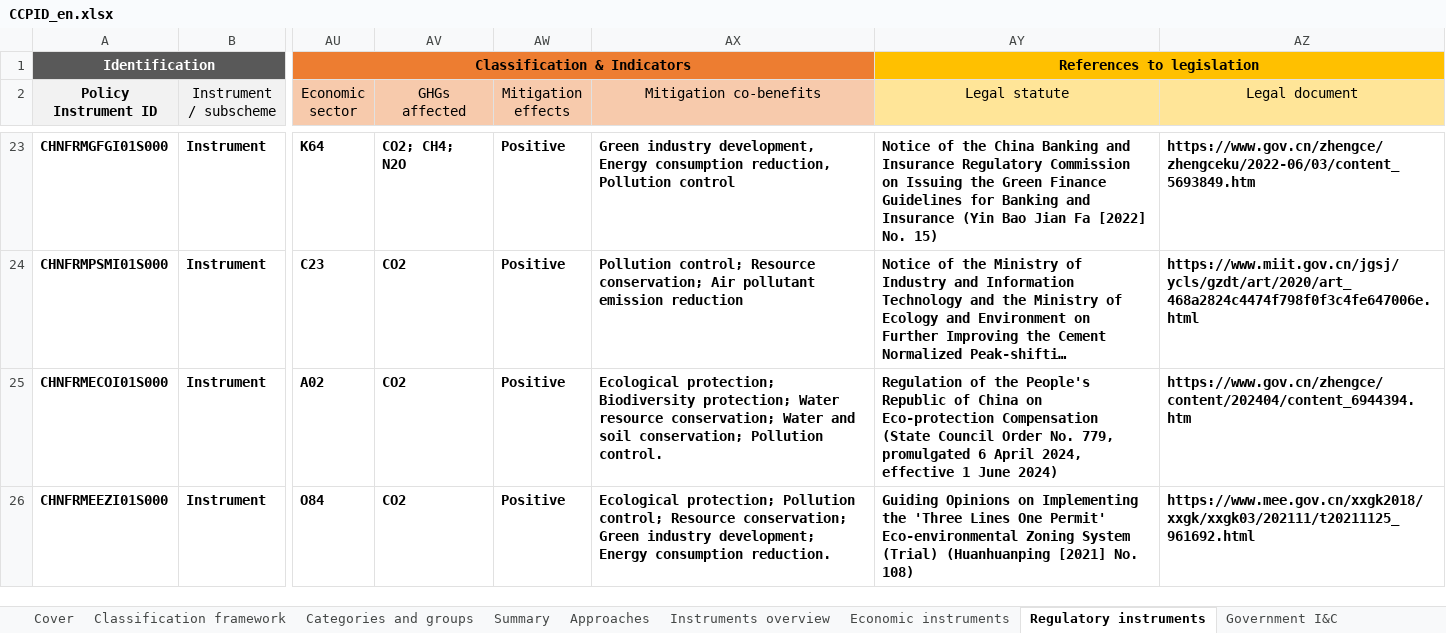
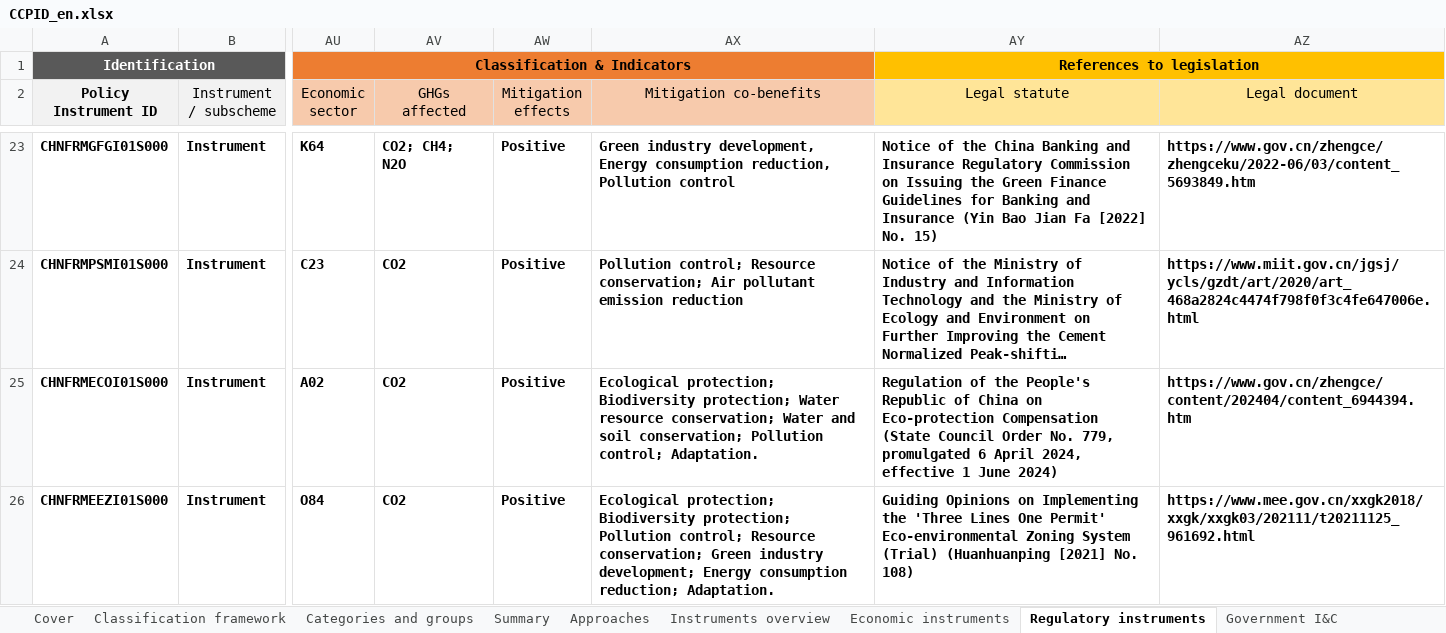
Before and after one commit to MGFPKU/CCPID, an Excel workbook: docs/CCPID_en.xlsx, sheet Regulatory instruments, drawn as a sheet; only a part is shown, gaps mark what is left out; long unchanged cells end in …; values as stored, in another font and other column widths than the file's, no borders; the diff covers the shown part only; the diff names each change by its address in the sheet, - before the commit and + after, or states it on an @@ line.

```diff
--- a/docs/CCPID_en.xlsx (sheet Regulatory instruments)
+++ b/docs/CCPID_en.xlsx (sheet Regulatory instruments)
-AX25 (Mitigation co-benefits): …conservation; Pollution control.
+AX25 (Mitigation co-benefits): …conservation; Pollution control; Adaptation.
-AX26 (Mitigation co-benefits): Ecological protection; Pollution control; Resource conservation; Green industry development; Energy consumption reduction.
+AX26 (Mitigation co-benefits): Ecological protection; Biodiversity protection; Pollution control; Resource conservation; Green industry development; Energy consumption reduction; Adaptation.
```
Also changed, not shown: 2 edited cells elsewhere in this sheet, sheet Economic instruments, docs/CCPID_cn.xlsx, outputs/CCPID_cn.xlsx, 6 other files.
